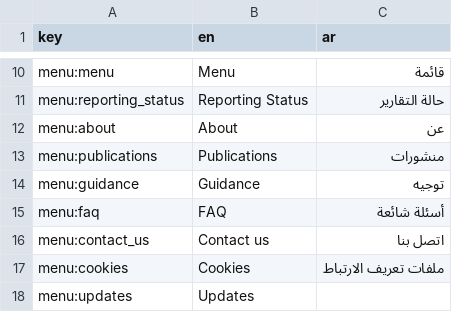
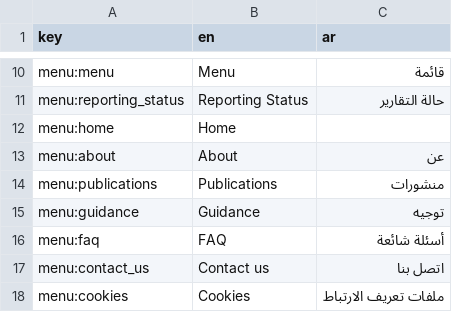
Before and after one commit to Norric1Admin/open-climate-translations, a CSV file: sdg-translations-ar.csv, drawn as a sheet; only a part is shown, gaps mark what is left out; the shorter side is filled out with more unchanged rows; the diff names each change by its address in the sheet, - before the commit and + after, or states it on an @@ line.

```diff
--- a/sdg-translations-ar.csv
+++ b/sdg-translations-ar.csv
+row 12: menu:home | Home
```
Also changed, not shown: sdg-translations-blank.csv, sdg-translations-de.csv, 7 other files.
